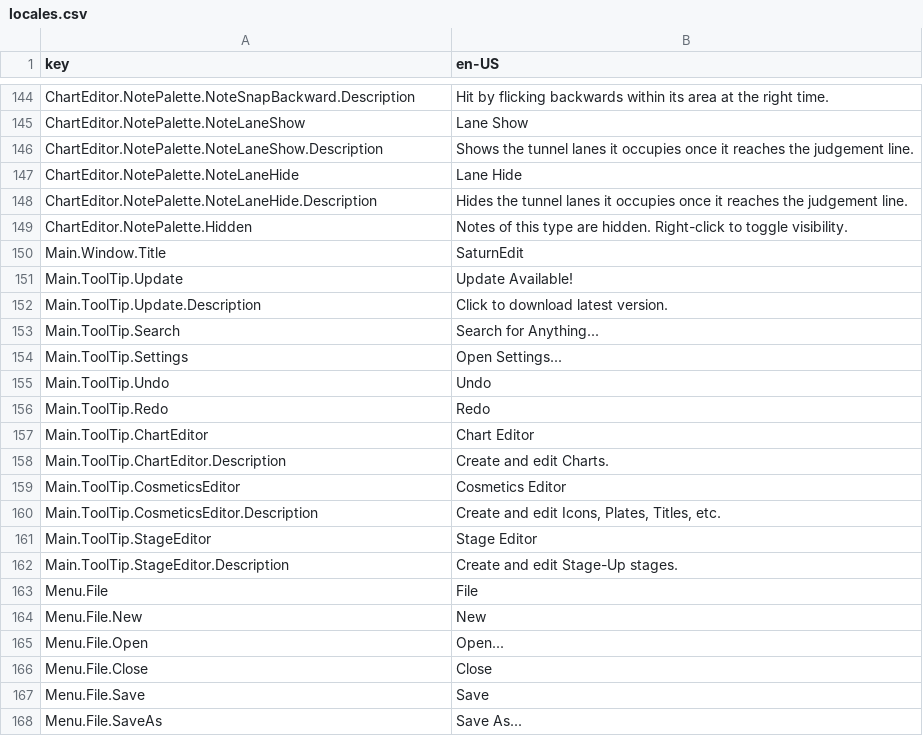
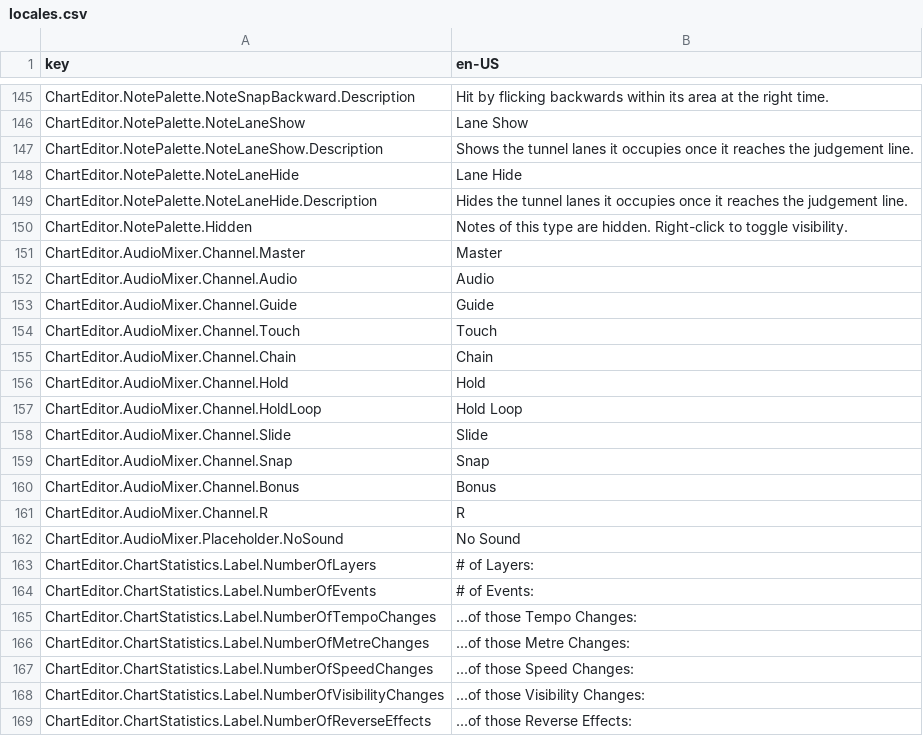
Before and after one commit to Yasu3D/SaturnEdit, a CSV file: SaturnEdit/Assets/Locales/locales.csv, drawn as a sheet; only a part is shown, gaps mark what is left out; the shorter side is filled out with more unchanged rows; the diff covers the shown part only.

Commit message:
add mixer, add chart stats

```diff
--- a/SaturnEdit/Assets/Locales/locales.csv
+++ b/SaturnEdit/Assets/Locales/locales.csv
@@ -149 +150,20 @@ ChartEditor.NotePalette.NoteLaneHide.Description,Hides the tunnel lanes it occup
 ChartEditor.NotePalette.Hidden,Notes of this type are hidden. Right-click to toggle visibility.
+ChartEditor.AudioMixer.Channel.Master,Master
+ChartEditor.AudioMixer.Channel.Audio,Audio
+ChartEditor.AudioMixer.Channel.Guide,Guide
+ChartEditor.AudioMixer.Channel.Touch,Touch
+ChartEditor.AudioMixer.Channel.Chain,Chain
+ChartEditor.AudioMixer.Channel.Hold,Hold
+ChartEditor.AudioMixer.Channel.HoldLoop,Hold Loop
+ChartEditor.AudioMixer.Channel.Slide,Slide
+ChartEditor.AudioMixer.Channel.Snap,Snap
+ChartEditor.AudioMixer.Channel.Bonus,Bonus
+ChartEditor.AudioMixer.Channel.R,R
+ChartEditor.AudioMixer.Placeholder.NoSound,No Sound
+ChartEditor.ChartStatistics.Label.NumberOfLayers,# of Layers:
+ChartEditor.ChartStatistics.Label.NumberOfEvents,# of Events:
+ChartEditor.ChartStatistics.Label.NumberOfTempoChanges,...of those Tempo Changes:
+ChartEditor.ChartStatistics.Label.NumberOfMetreChanges,...of those Metre Changes:
+ChartEditor.ChartStatistics.Label.NumberOfSpeedChanges,...of those Speed Changes:
+ChartEditor.ChartStatistics.Label.NumberOfVisibilityChanges,...of those Visibility Changes:
+ChartEditor.ChartStatistics.Label.NumberOfReverseEffects,...of those Reverse Effects:
```
Also changed, not shown: 24 added rows and 3 removed rows elsewhere in this file, 22 other files.
